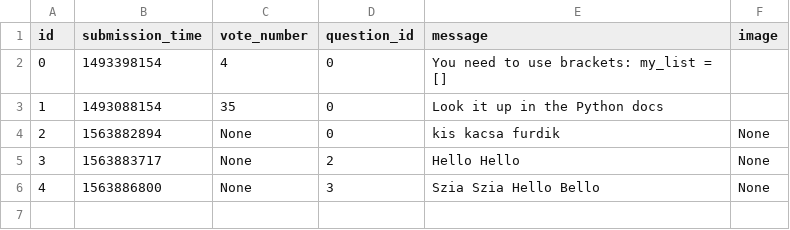
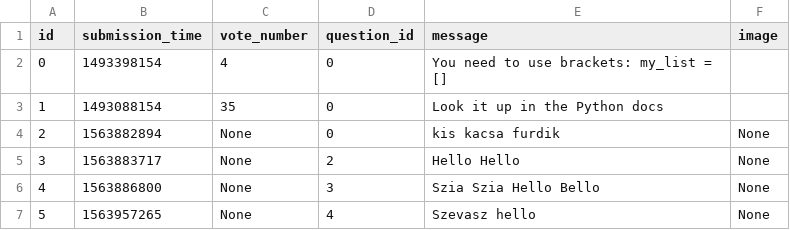
Before and after one commit to MParoczi/ask-mate-python, a CSV file: sample_data/answer.csv, drawn as a sheet.

```diff
--- a/sample_data/answer.csv
+++ b/sample_data/answer.csv
@@ -6 +6,2 @@ id,submission_time,vote_number,question_id,message,image
 4,1563886800,None,3,Szia Szia Hello Bello ,None
+5,1563957265,None,4,Szevasz hello,None
```
Also changed, not shown: sample_data/question.csv, 4 other files.
